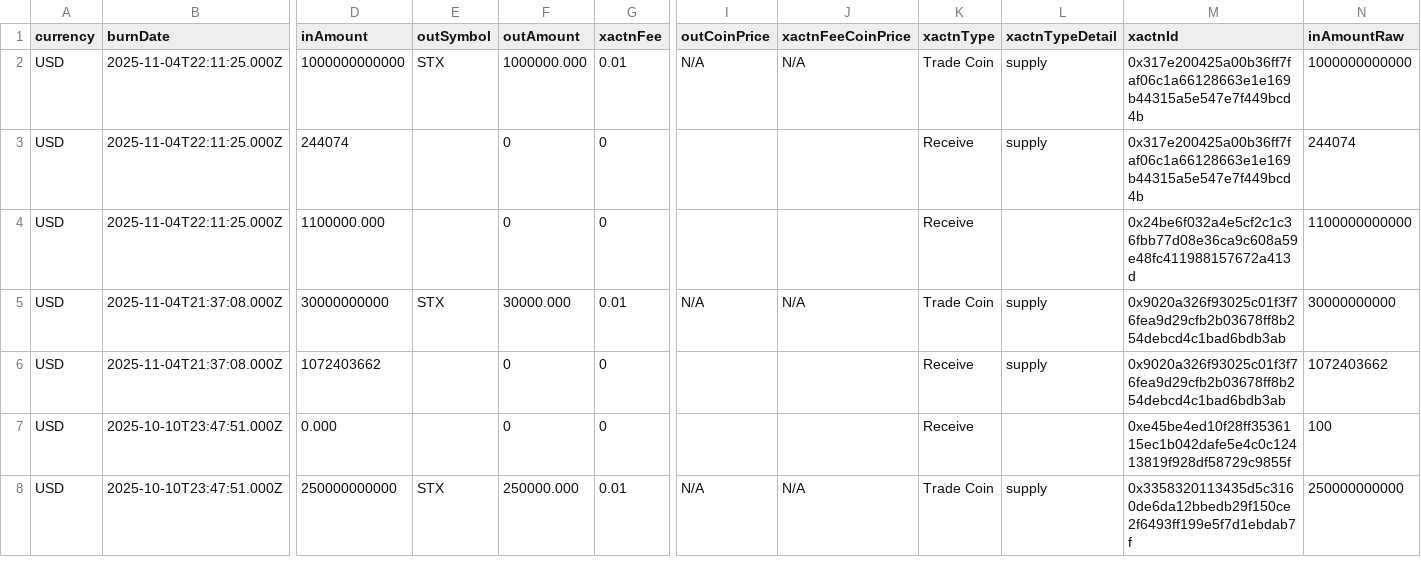
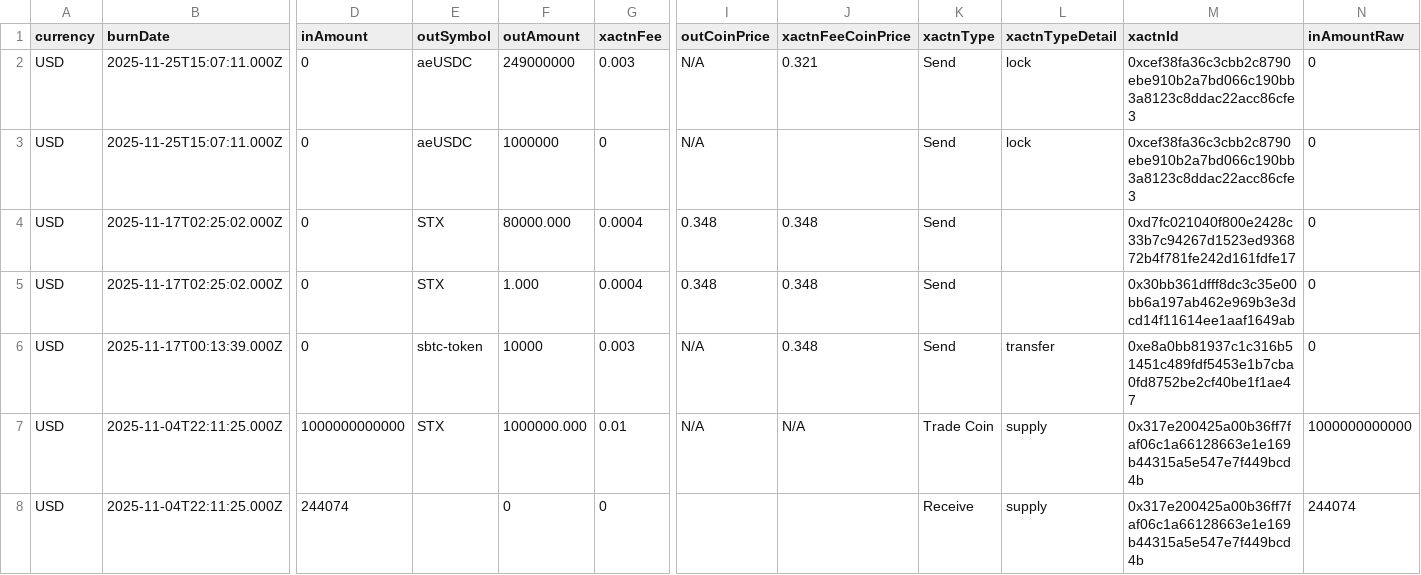
Before and after one commit to friedger/stack-flow-graph, a CSV file: src/data/transactions-SP1BJGDG8MSM64DMH33A0F1NB0DT40YGBPSW00NES.csv, drawn as a sheet; only a part is shown, gaps mark what is left out; the shorter side is filled out with more unchanged rows; rows hold the shown columns only; the diff names each change by its address in the sheet, - before the commit and + after, or states it on an @@ line.

```diff
--- a/src/data/transactions-SP1BJGDG8MSM64DMH33A0F1NB0DT40YGBPSW00NES.csv
+++ b/src/data/transactions-SP1BJGDG8MSM64DMH33A0F1NB0DT40YGBPSW00NES.csv
+row 2: USD | 2025-11-25T15:07:11.000Z | 0 | aeUSDC | 249000000 | 0.003 | N/A | 0.321 | Send | lock | 0xcef38fa36c3cbb2c8790ebe910b2a7bd066c190bb3a8123c8ddac22acc86cfe3 | 0
+row 3: USD | 2025-11-25T15:07:11.000Z | 0 | aeUSDC | 1000000 | 0 | N/A |  | Send | lock | 0xcef38fa36c3cbb2c8790ebe910b2a7bd066c190bb3a8123c8ddac22acc86cfe3 | 0
+row 4: USD | 2025-11-17T02:25:02.000Z | 0 | STX | 80000.000 | 0.0004 | 0.348 | 0.348 | Send |  | 0xd7fc021040f800e2428c33b7c94267d1523ed936872b4f781fe242d161fdfe17 | 0
+row 5: USD | 2025-11-17T02:25:02.000Z | 0 | STX | 1.000 | 0.0004 | 0.348 | 0.348 | Send |  | 0x30bb361dfff8dc3c35e00bb6a197ab462e969b3e3dcd14f11614ee1aaf1649ab | 0
+row 6: USD | 2025-11-17T00:13:39.000Z | 0 | sbtc-token | 10000 | 0.003 | N/A | 0.348 | Send | transfer | 0xe8a0bb81937c1c316b51451c489fdf5453e1b7cba0fd8752be2cf40be1f1ae47 | 0
```
Also changed, not shown: src/data/transactions-SM1Z6BP8PDKYKXTZXXSKXFEY6NQ7RAM7DAEAYR045.csv, src/data/transactions-SM30W6WZKNRJKTPVN09J7D8T2R989ZM25VBG2GHNC.csv, 5 other files.
